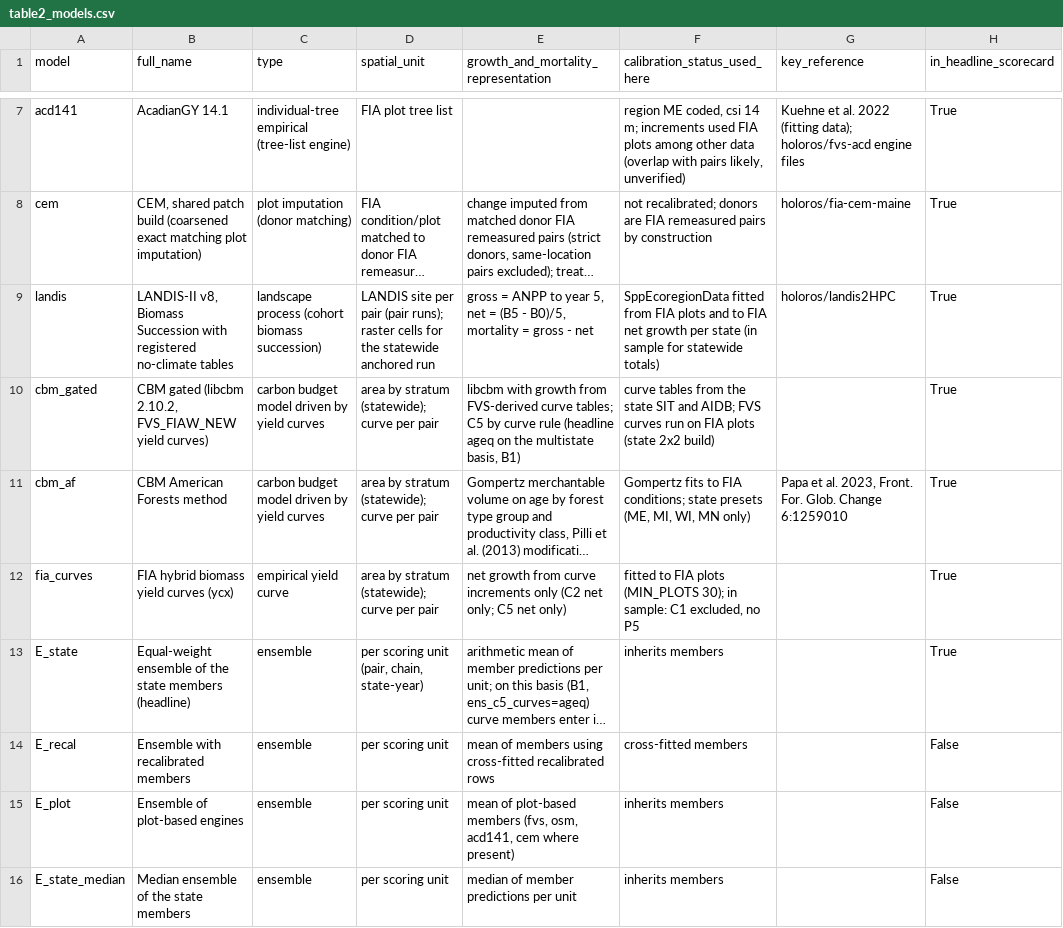
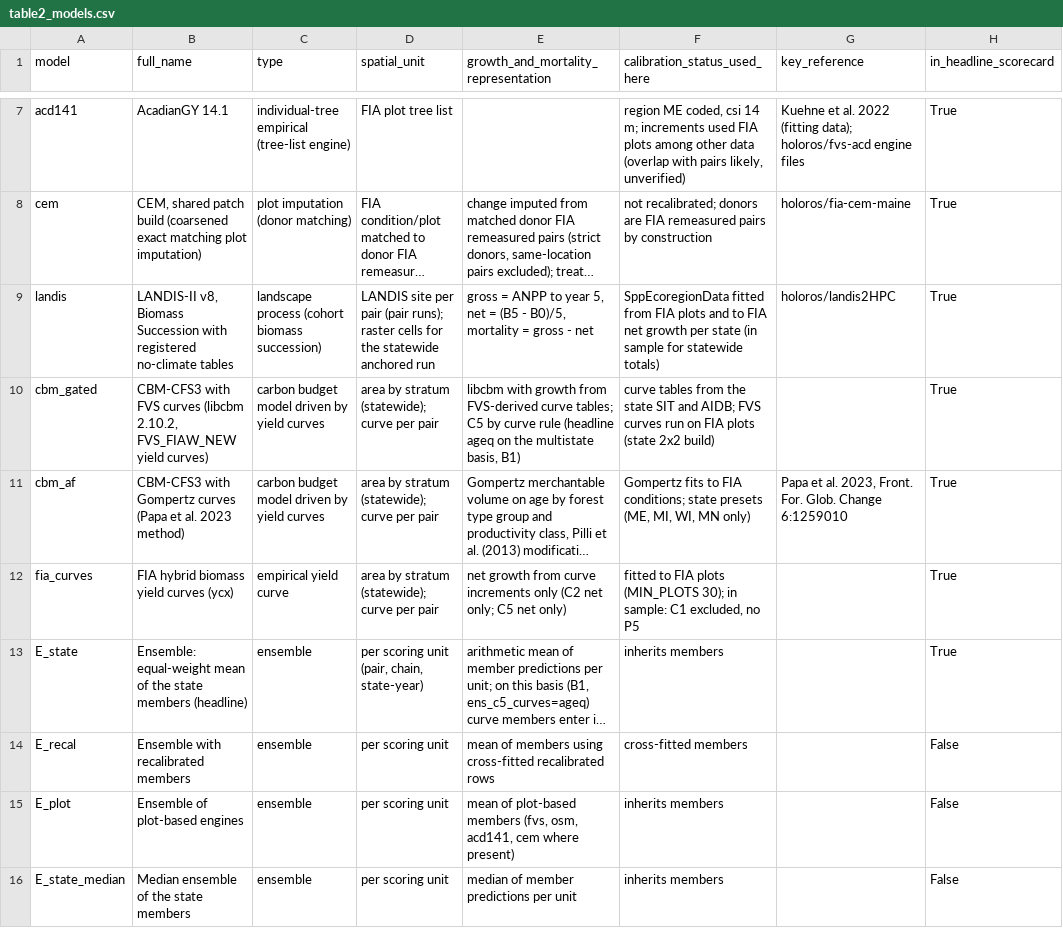
Before and after one commit to holoros/northern-forest-mpi, a CSV file: data/table2_models.csv, drawn as a sheet; only a part is shown, gaps mark what is left out; long unchanged cells end in …; the diff names each change by its address in the sheet, - before the commit and + after, or states it on an @@ line.

```diff
--- a/data/table2_models.csv
+++ b/data/table2_models.csv
-B10 (full_name): CBM gated (libcbm 2.10.2,…
+B10 (full_name): CBM-CFS3 with FVS curves (libcbm 2.10.2,…
-B11 (full_name): CBM American Forests method
+B11 (full_name): CBM-CFS3 with Gompertz curves (Papa et al. 2023 method)
-B13 (full_name): Equal-weight ensemble of the…
+B13 (full_name): Ensemble: equal-weight mean of the…
```
Also changed, not shown: 5 other files.
